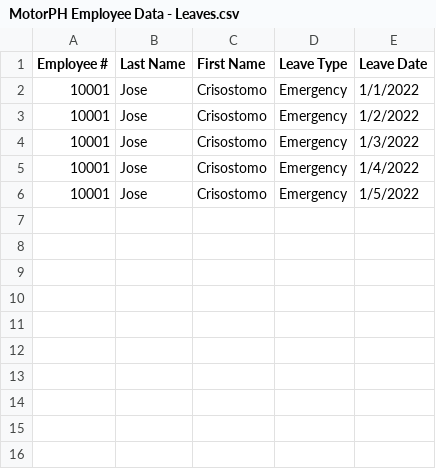
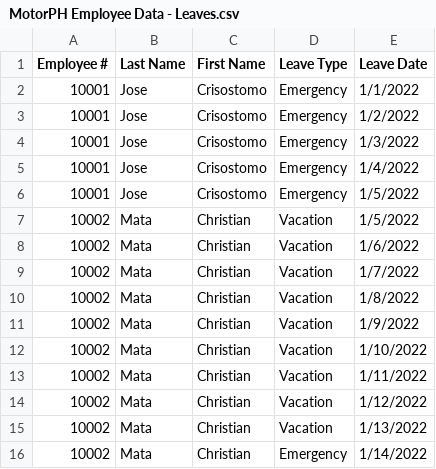
Before and after one commit to Mapua-Malayan-Digital-College/motorph-hris-group-abejo-1, a CSV file: src/main/resources/csv/MotorPH Employee Data - Leaves.csv, drawn as a sheet; the diff names each change by its address in the sheet, - before the commit and + after, or states it on an @@ line.

```diff
--- a/src/main/resources/csv/MotorPH Employee Data - Leaves.csv
+++ b/src/main/resources/csv/MotorPH Employee Data - Leaves.csv
+row 7: 10002 | Mata | Christian | Vacation | 1/5/2022
+row 8: 10002 | Mata | Christian | Vacation | 1/6/2022
+row 9: 10002 | Mata | Christian | Vacation | 1/7/2022
+row 10: 10002 | Mata | Christian | Vacation | 1/8/2022
+row 11: 10002 | Mata | Christian | Vacation | 1/9/2022
+row 12: 10002 | Mata | Christian | Vacation | 1/10/2022
+row 13: 10002 | Mata | Christian | Vacation | 1/11/2022
+row 14: 10002 | Mata | Christian | Vacation | 1/12/2022
+row 15: 10002 | Mata | Christian | Vacation | 1/13/2022
+row 16: 10002 | Mata | Christian | Emergency | 1/14/2022
```
Also changed, not shown: src/main/resources/csv/MotorPH Employee Data - Employee Details.csv, 3 other files.
